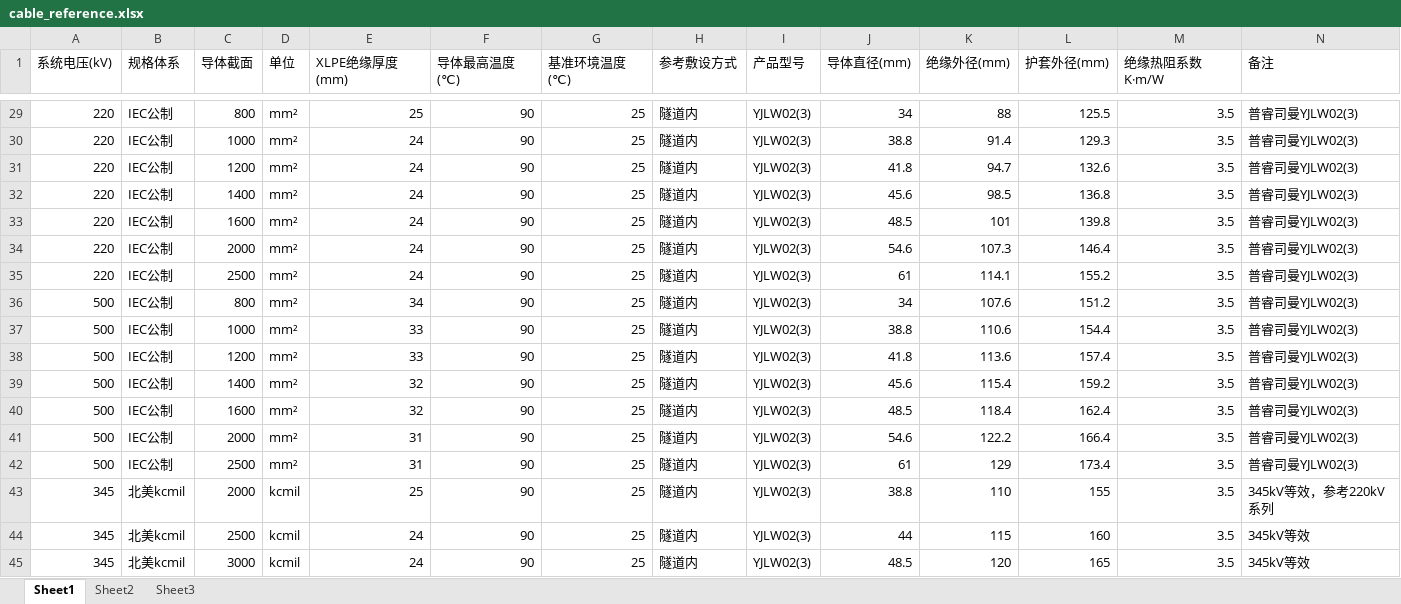
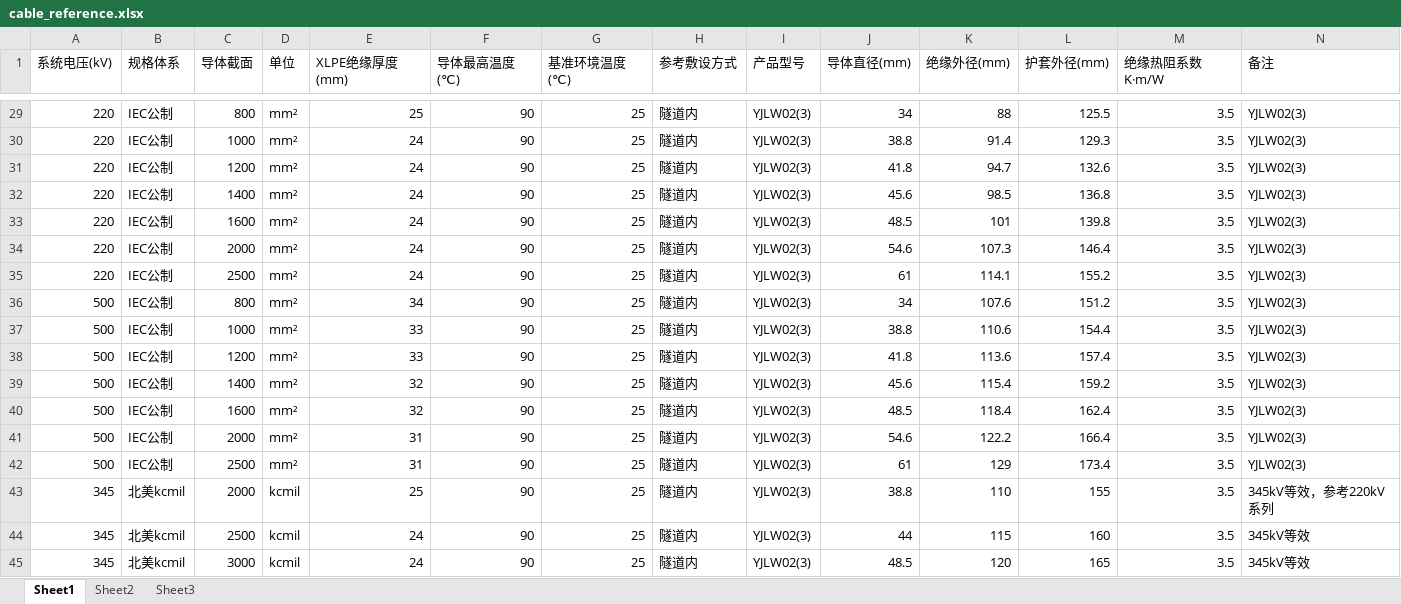
Before and after one commit to wingwang2009-debug/cable-iec-calc, an Excel workbook: cable_reference.xlsx, sheet Sheet1, drawn as a sheet; only a part is shown, gaps mark what is left out; values as stored, in another font and other column widths than the file's, no borders; the diff covers the shown part only; the diff names each change by its address in the sheet, - before the commit and + after, or states it on an @@ line.

```diff
--- a/cable_reference.xlsx (sheet Sheet1)
+++ b/cable_reference.xlsx (sheet Sheet1)
-N29:N42 (备注): 普睿司曼YJLW02(3)
+N29:N42 (备注): YJLW02(3)
```
Also changed, not shown: 27 edited cells elsewhere in this sheet.
